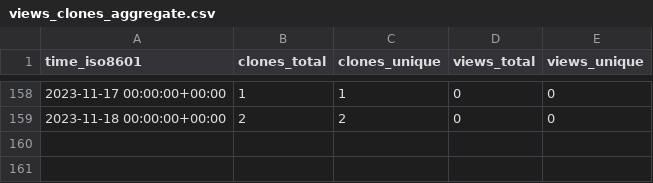
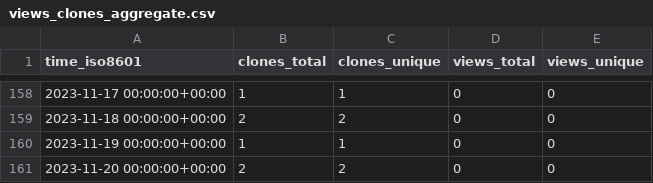
Before and after one commit to norwegian-geotechnical-institute/BingCLAW_5.6.1, a CSV file: norwegian-geotechnical-institute/BingCLAW_5.6.1/ghrs-data/views_clones_aggregate.csv, drawn as a sheet; only a part is shown, gaps mark what is left out.

```diff
--- a/norwegian-geotechnical-institute/BingCLAW_5.6.1/ghrs-data/views_clones_aggregate.csv
+++ b/norwegian-geotechnical-institute/BingCLAW_5.6.1/ghrs-data/views_clones_aggregate.csv
@@ -159 +159,3 @@ time_iso8601,clones_total,clones_unique,views_total,views_unique
 2023-11-18 00:00:00+00:00,2,2,0,0
+2023-11-19 00:00:00+00:00,1,1,0,0
+2023-11-20 00:00:00+00:00,2,2,0,0
```
Also changed, not shown: 1 other file.
